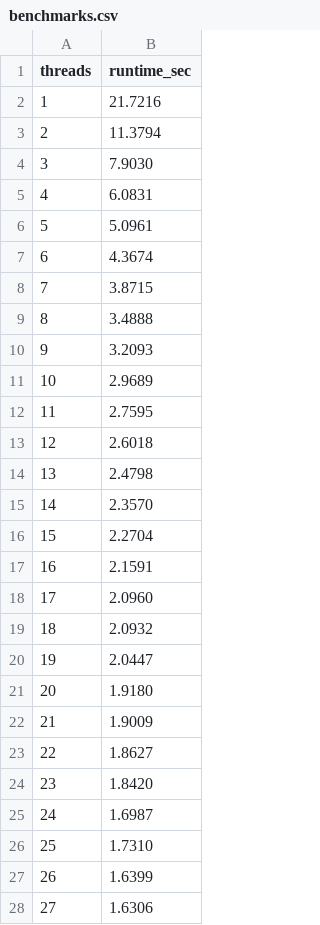
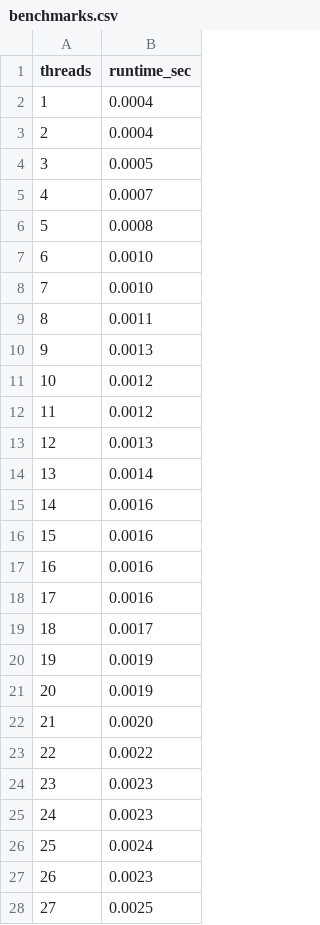
Before and after one commit to BlueJ1/GameOfLife3D, a CSV file: benchmarks.csv, drawn as a sheet; only a part is shown; the diff covers the shown part only.

Commit message:
add OpenMP version of 3-D Game of Life using hash tables

```diff
--- a/benchmarks.csv
+++ b/benchmarks.csv
@@ -1,28 +1,28 @@
 threads,runtime_sec
-1,21.7216
-2,11.3794
-3,7.9030
-4,6.0831
-5,5.0961
-6,4.3674
-7,3.8715
-8,3.4888
-9,3.2093
-10,2.9689
-11,2.7595
-12,2.6018
-13,2.4798
-14,2.3570
-15,2.2704
-16,2.1591
-17,2.0960
-18,2.0932
-19,2.0447
-20,1.9180
-21,1.9009
-22,1.8627
-23,1.8420
-24,1.6987
-25,1.7310
-26,1.6399
-27,1.6306
+1,0.0004
+2,0.0004
+3,0.0005
+4,0.0007
+5,0.0008
+6,0.0010
+7,0.0010
+8,0.0011
+9,0.0013
+10,0.0012
+11,0.0012
+12,0.0013
+13,0.0014
+14,0.0016
+15,0.0016
+16,0.0016
+17,0.0016
+18,0.0017
+19,0.0019
+20,0.0019
+21,0.0020
+22,0.0022
+23,0.0023
+24,0.0023
+25,0.0024
+26,0.0023
+27,0.0025
```
Also changed, not shown: 13 edited cells elsewhere in this file, 7 other files.
